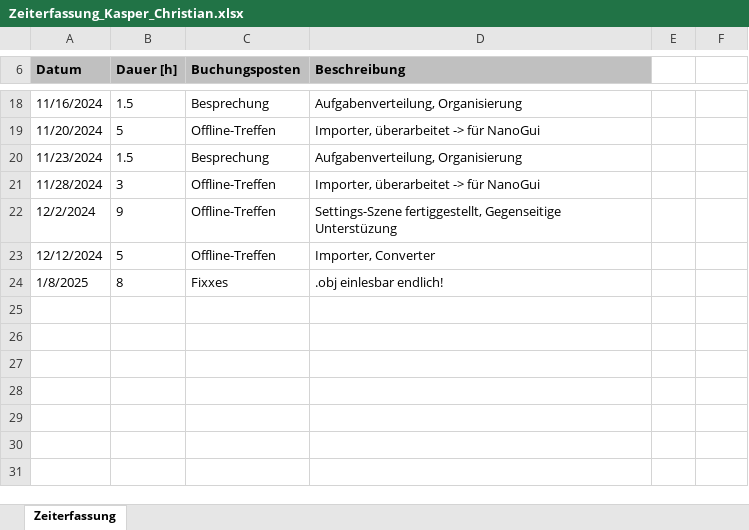
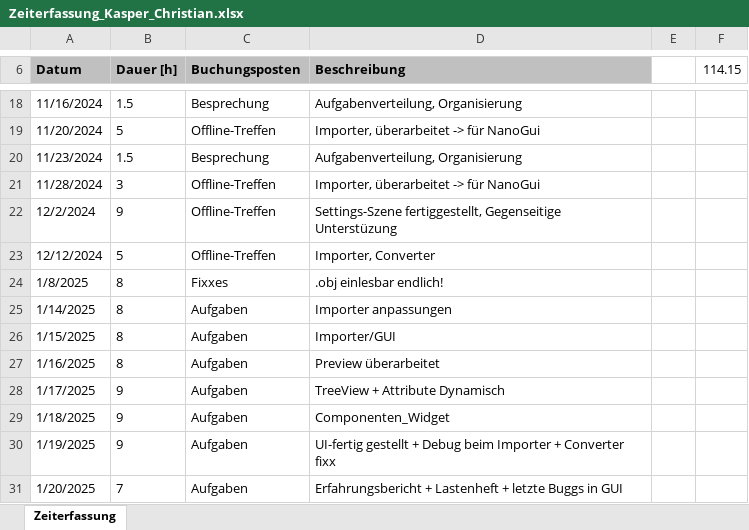
Before and after one commit to lgndluke/RaytRazor, an Excel workbook: 1. Projektplanung/1.1 Zeiterfassung/Zeiterfassung_Kasper_Christian.xlsx, sheet Zeiterfassung, drawn as a sheet; only a part is shown, gaps mark what is left out; values as stored, in another font and other column widths than the file's, no borders; the diff names each change by its address in the sheet, - before the commit and + after, or states it on an @@ line.

Commit message:
Zeiterfassung_Kasper_Christian.xlsx: Zeiten nachgeschrieben

```diff
--- a/1. Projektplanung/1.1 Zeiterfassung/Zeiterfassung_Kasper_Christian.xlsx (sheet Zeiterfassung)
+++ b/1. Projektplanung/1.1 Zeiterfassung/Zeiterfassung_Kasper_Christian.xlsx (sheet Zeiterfassung)
-F6: (empty)
+F6: 114.15
+row 25: 1/14/2025 | 8 | Aufgaben | Importer anpassungen
+row 26: 1/15/2025 | 8 | Aufgaben | Importer/GUI
+row 27: 1/16/2025 | 8 | Aufgaben | Preview überarbeitet
+row 28: 1/17/2025 | 9 | Aufgaben | TreeView + Attribute Dynamisch
+row 29: 1/18/2025 | 9 | Aufgaben | Componenten_Widget
+row 30: 1/19/2025 | 9 | Aufgaben | UI-fertig gestellt + Debug beim Importer + Converter fixx
+row 31: 1/20/2025 | 7 | Aufgaben | Erfahrungsbericht + Lastenheft + letzte Buggs in GUI
```
